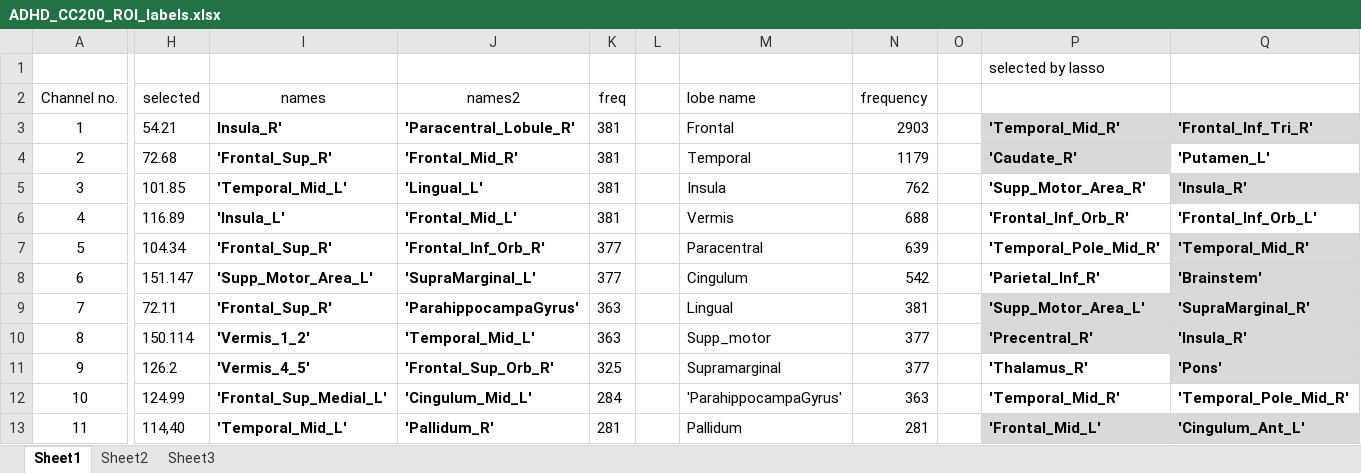
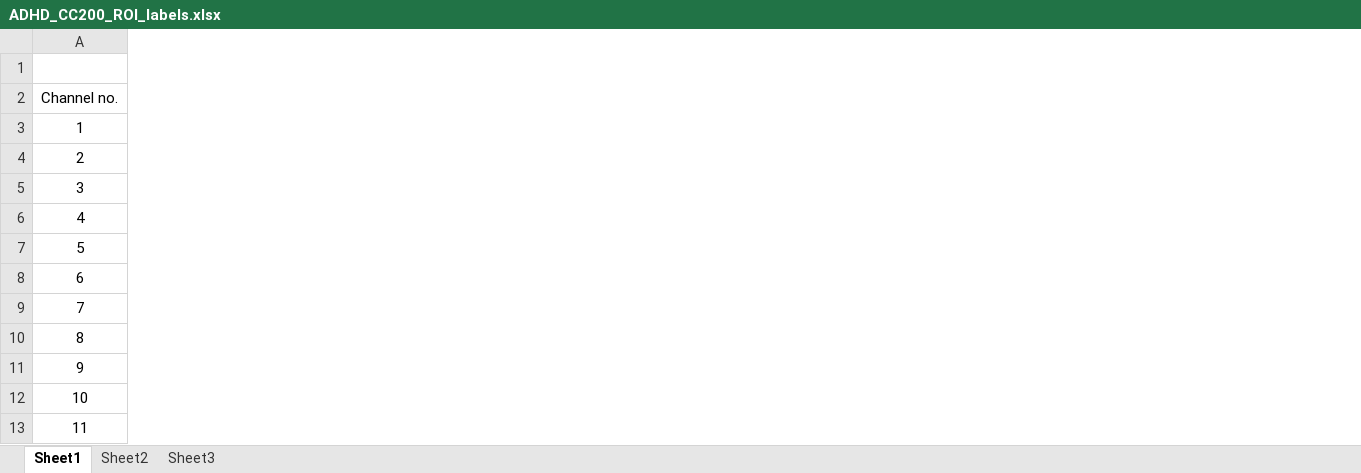
Before and after one commit to yagmuryavuzozdemir/SDSS_SWAG_ADHD, an Excel workbook: ADHD_CC200_ROI_labels.xlsx, sheet Sheet1, drawn as a sheet; only a part is shown, gaps mark what is left out; values as stored, in another font and other column widths than the file's, no borders; table styles not drawn; the diff names each change by its address in the sheet, - before the commit and + after, or states it on an @@ line.

Commit message:
feature names with labels

```diff
--- a/ADHD_CC200_ROI_labels.xlsx (sheet Sheet1)
+++ b/ADHD_CC200_ROI_labels.xlsx (sheet Sheet1)
-column H (selected), rows 3-13: 54.21 | 72.68 | 101.85 | 116.89 | 104.34 | 151.147 | 72.11 | 150.114 | 126.2 | 124.99 | 114,40
-column I (names), rows 3-13: Insula_R' | 'Frontal_Sup_R' | 'Temporal_Mid_L' | 'Insula_L' | 'Frontal_Sup_R' | 'Supp_Motor_Area_L' | 'Frontal_Sup_R' | 'Vermis_1_2' | 'Vermis_4_5' | 'Frontal_Sup_Medial_L' | 'Temporal_Mid_L'
-column J (names2), rows 3-13: 'Paracentral_Lobule_R' | 'Frontal_Mid_R' | 'Lingual_L' | 'Frontal_Mid_L' | 'Frontal_Inf_Orb_R' | 'SupraMarginal_L' | 'ParahippocampaGyrus' | 'Temporal_Mid_L' | 'Frontal_Sup_Orb_R' | 'Cingulum_Mid_L' | 'Pallidum_R'
-column K (freq), rows 3-13: 381 | 381 | 381 | 381 | 377 | 377 | 363 | 363 | 325 | 284 | 281
-column L, empty
-column M (lobe name), rows 3-13: Frontal | Temporal | Insula | Vermis | Paracentral | Cingulum | Lingual | Supp_motor | Supramarginal | 'ParahippocampaGyrus' | Pallidum
-column N (frequency), rows 3-13: 2903 | 1179 | 762 | 688 | 639 | 542 | 381 | 377 | 377 | 363 | 281
-column O, empty
-column P, rows 1-13: selected by lasso |  | 'Temporal_Mid_R' | 'Caudate_R' | 'Supp_Motor_Area_R' | 'Frontal_Inf_Orb_R' | 'Temporal_Pole_Mid_R' | 'Parietal_Inf_R' | 'Supp_Motor_Area_L' | 'Precentral_R' | 'Thalamus_R' | 'Temporal_Mid_R' | 'Frontal_Mid_L'
-column Q, rows 3-13: 'Frontal_Inf_Tri_R' | 'Putamen_L' | 'Insula_R' | 'Frontal_Inf_Orb_L' | 'Temporal_Mid_R' | 'Brainstem' | 'SupraMarginal_R' | 'Insula_R' | 'Pons' | 'Temporal_Pole_Mid_R' | 'Cingulum_Ant_L'
```
